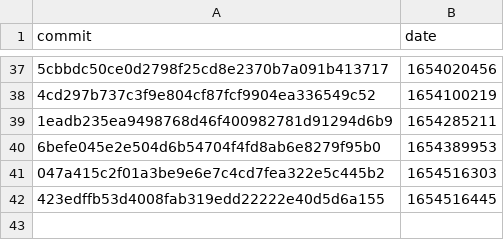
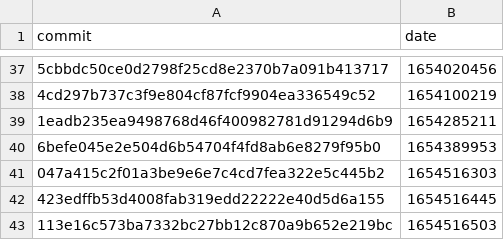
Before and after one commit to google-research/dex-lang, a CSV file: commits.csv, drawn as a sheet; only a part is shown, gaps mark what is left out.

```diff
--- a/commits.csv
+++ b/commits.csv
@@ -42 +42,2 @@ commit,date
 "423edffb53d4008fab319edd22222e40d5d6a155","1654516445"
+"113e16c573ba7332bc27bb12c870a9b652e219bc","1654516503"
```
Also changed, not shown: performance.csv.
